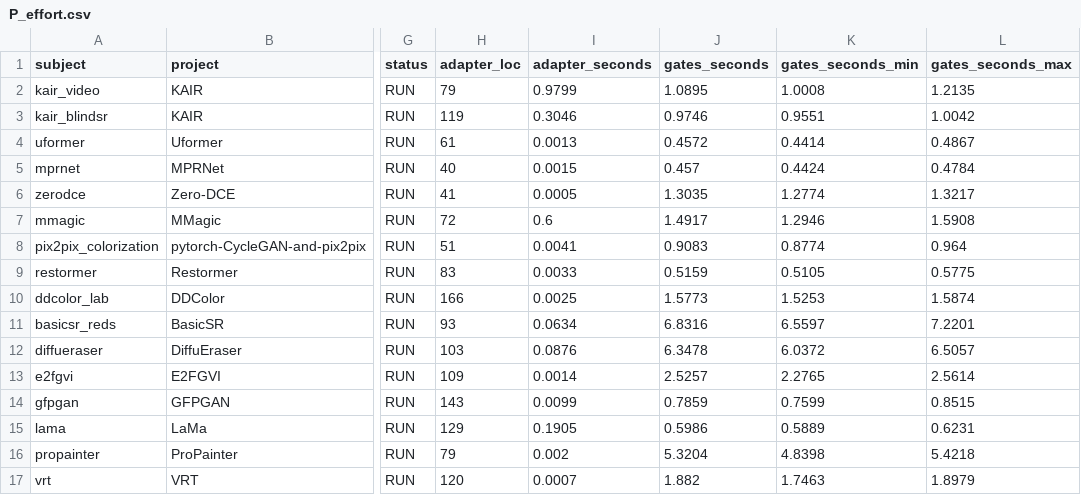
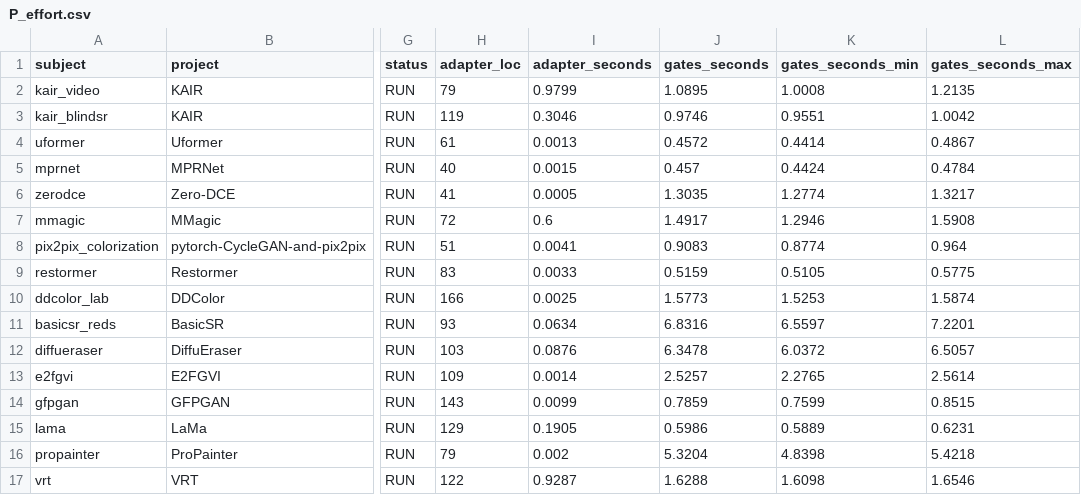
Before and after one commit to uselessai/treatment-identity, a CSV file: studies/data_1.11.0/P_effort.csv, drawn as a sheet; only a part is shown, gaps mark what is left out; the diff names each change by its address in the sheet, - before the commit and + after, or states it on an @@ line.

```diff
--- a/studies/data_1.11.0/P_effort.csv
+++ b/studies/data_1.11.0/P_effort.csv
-H17 (adapter_loc): 120
+H17 (adapter_loc): 122
-I17 (adapter_seconds): 0.0007
+I17 (adapter_seconds): 0.9287
-J17 (gates_seconds): 1.882
+J17 (gates_seconds): 1.6288
-K17 (gates_seconds_min): 1.7463
+K17 (gates_seconds_min): 1.6098
-L17 (gates_seconds_max): 1.8979
+L17 (gates_seconds_max): 1.6546
```
Also changed, not shown: studies/data_1.11.0/M_gate_cost.csv, studies/data_1.11.0/M_seeded_defects_matrix.csv, 17 other files.
